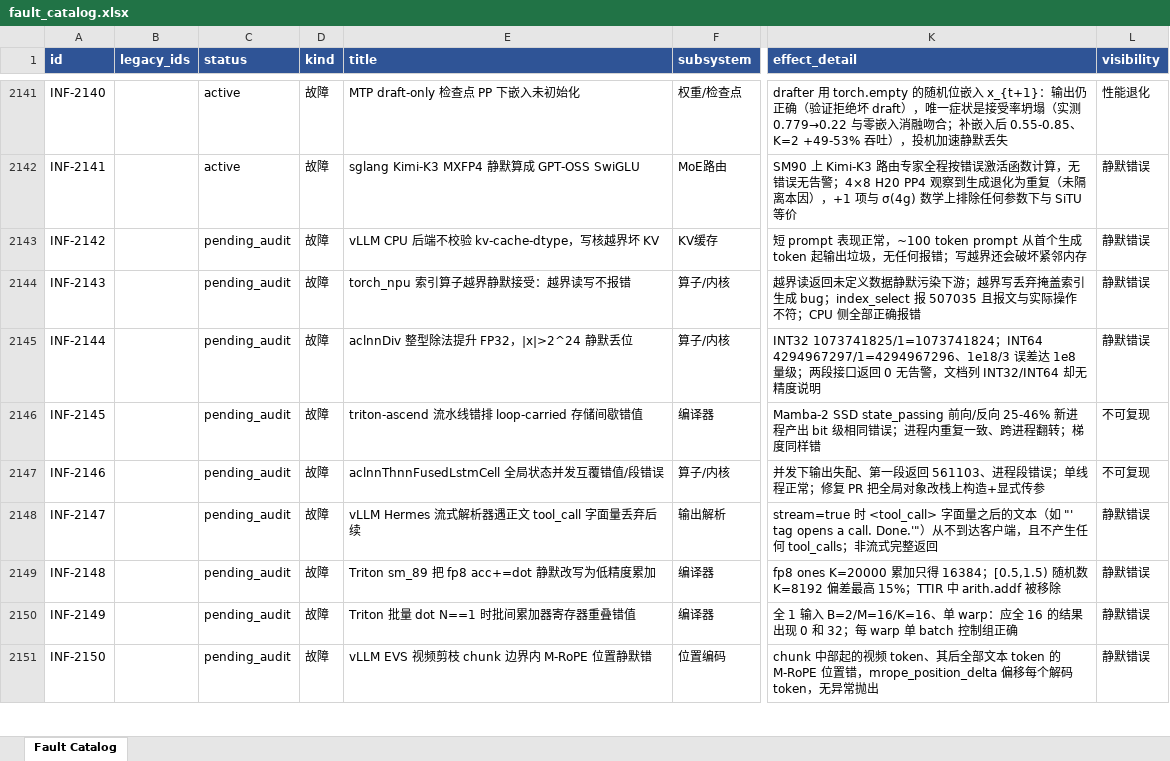
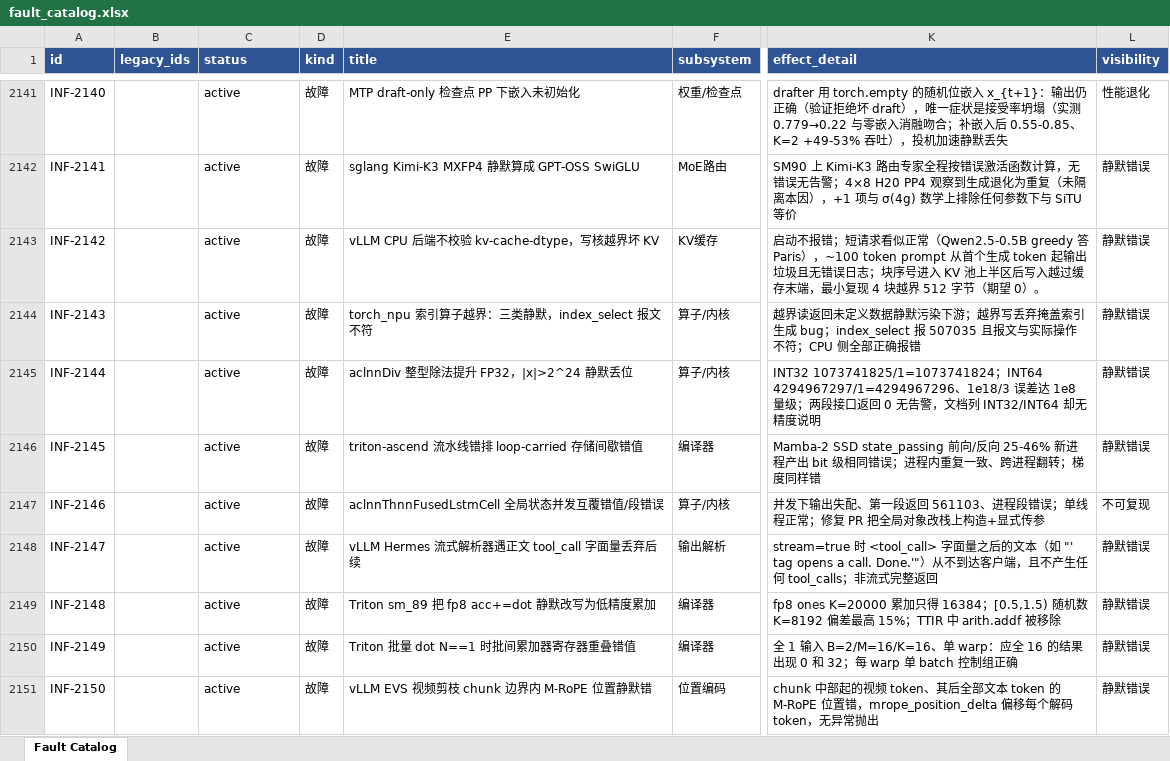
Before and after one commit to RinshannKaihou/inference_error_review, an Excel workbook: views/fault_catalog.xlsx, sheet Fault Catalog, drawn as a sheet; only a part is shown, gaps mark what is left out; values as stored, in another font and other column widths than the file's, no borders; the diff covers the shown part only; the diff names each change by its address in the sheet, - before the commit and + after, or states it on an @@ line.

Commit message:
daily audit 2026-10-24: inference

```diff
--- a/views/fault_catalog.xlsx (sheet Fault Catalog)
+++ b/views/fault_catalog.xlsx (sheet Fault Catalog)
-C2143:C2151 (status): pending_audit
+C2143:C2151 (status): active
-K2143 (effect_detail): 短 prompt 表现正常，~100 token prompt 从首个生成 token 起输出垃圾，无任何报错；写越界还会破坏紧邻内存
+K2143 (effect_detail): 启动不报错；短请求看似正常（Qwen2.5-0.5B greedy 答 Paris），~100 token prompt 从首个生成 token 起输出垃圾且无错误日志；块序号进入 KV 池上半区后写入越过缓存末端，最小复现 4 块越界 512 字节（期望 0）。
-E2144 (title): torch_npu 索引算子越界静默接受：越界读写不报错
+E2144 (title): torch_npu 索引算子越界：三类静默，index_select 报文不符
-L2146 (visibility): 不可复现
+L2146 (visibility): 静默错误
```
Also changed, not shown: 13 edited cells elsewhere in this sheet, 23 other files.
